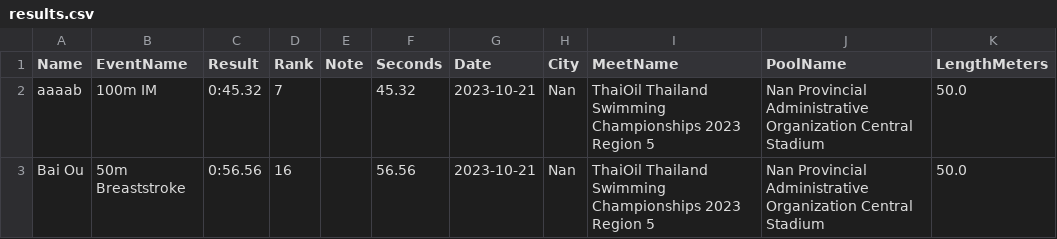
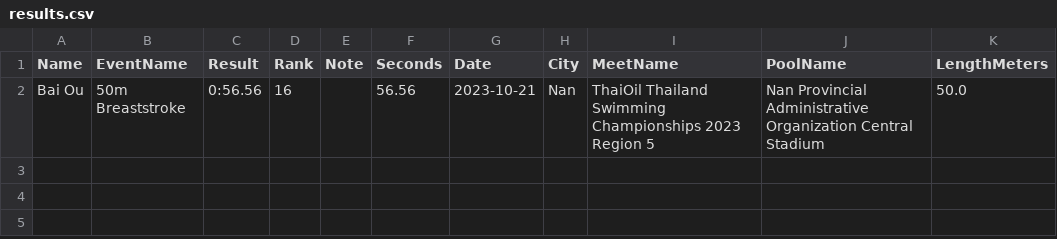
Before and after one commit to smallworldll/swim-results-viewer, a CSV file: meets/2023-10-21_Nan_Nan Provincial Administrative Organization Central Stadium/results.csv, drawn as a sheet; the diff names each change by its address in the sheet, - before the commit and + after, or states it on an @@ line.

Commit message:
Delete rows in 2023-10-21_Nan_Nan Provincial Administrative Organization Central Stadium

```diff
--- a/meets/2023-10-21_Nan_Nan Provincial Administrative Organization Central Stadium/results.csv
+++ b/meets/2023-10-21_Nan_Nan Provincial Administrative Organization Central Stadium/results.csv
-row 2: aaaab | 100m IM | 0:45.32 | 7 |  | 45.32 | 2023-10-21 | Nan | ThaiOil Thailand Swimming Championships 2023 Region 5 | Nan Provincial Administrative Organization Central Stadium | 50.0
```
